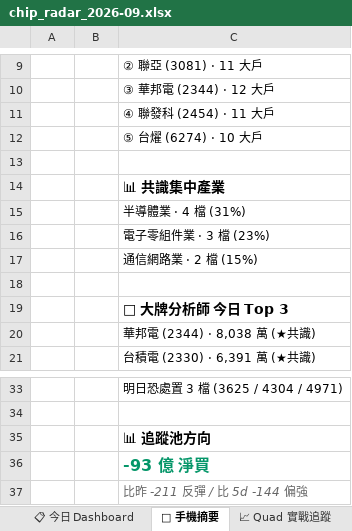
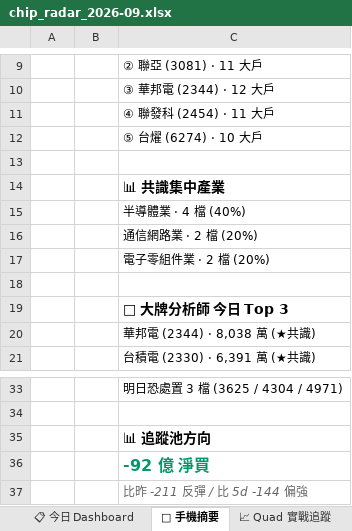
Before and after one commit to EdwardYY1224/CHIP_RADAR_TW, an Excel workbook: data/reports/chip_radar_2026-09.xlsx, sheet 📱 手機摘要, drawn as a sheet; only a part is shown, gaps mark what is left out; values as stored, in another font and other column widths than the file's, no borders; the diff names each change by its address in the sheet, - before the commit and + after, or states it on an @@ line.

```diff
--- a/data/reports/chip_radar_2026-09.xlsx (sheet 📱 手機摘要)
+++ b/data/reports/chip_radar_2026-09.xlsx (sheet 📱 手機摘要)
-C15: 半導體業 · 4 檔 (31%)
+C15: 半導體業 · 4 檔 (40%)
-C16: 電子零組件業 · 3 檔 (23%)
+C16: 通信網路業 · 2 檔 (20%)
-C17: 通信網路業 · 2 檔 (15%)
+C17: 電子零組件業 · 2 檔 (20%)
-C36: -93 億 淨買
+C36: -92 億 淨買
```
Also changed, not shown: sheet 20260909, sheet 📋 今日 Dashboard, sheet 📌 Pinned Master 追蹤, data/reports/latest.xlsx, 19 other files.
